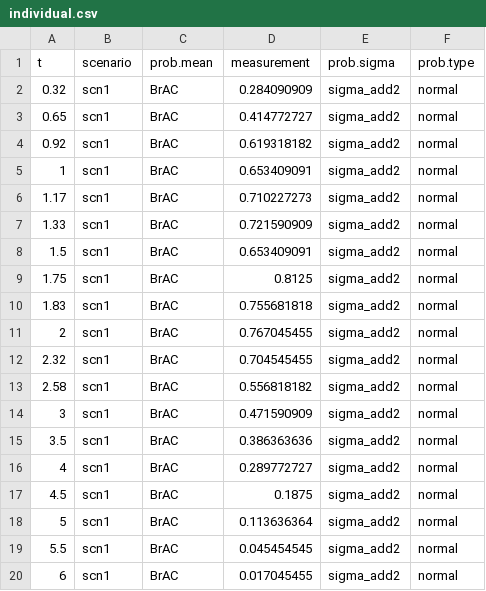
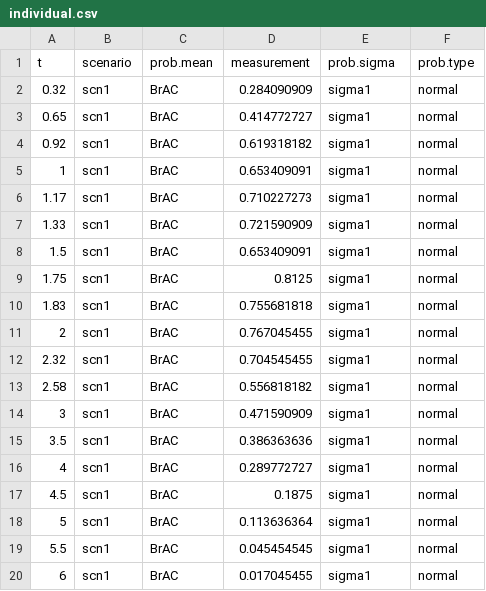
Before and after one commit to ivborissov/alco, a CSV file: data-mumenthaler-2000/individual.csv, drawn as a sheet.

Commit message:
mixed sigma

```diff
--- a/data-mumenthaler-2000/individual.csv
+++ b/data-mumenthaler-2000/individual.csv
@@ -1,20 +1,20 @@
 t,scenario,prob.mean,measurement,prob.sigma,prob.type
-0.32,scn1,BrAC,0.284090909,sigma_add2,normal
-0.65,scn1,BrAC,0.414772727,sigma_add2,normal
-0.92,scn1,BrAC,0.619318182,sigma_add2,normal
-1,scn1,BrAC,0.653409091,sigma_add2,normal
-1.17,scn1,BrAC,0.710227273,sigma_add2,normal
-1.33,scn1,BrAC,0.721590909,sigma_add2,normal
-1.5,scn1,BrAC,0.653409091,sigma_add2,normal
-1.75,scn1,BrAC,0.8125,sigma_add2,normal
-1.83,scn1,BrAC,0.755681818,sigma_add2,normal
-2,scn1,BrAC,0.767045455,sigma_add2,normal
-2.32,scn1,BrAC,0.704545455,sigma_add2,normal
-2.58,scn1,BrAC,0.556818182,sigma_add2,normal
-3,scn1,BrAC,0.471590909,sigma_add2,normal
-3.5,scn1,BrAC,0.386363636,sigma_add2,normal
-4,scn1,BrAC,0.289772727,sigma_add2,normal
-4.5,scn1,BrAC,0.1875,sigma_add2,normal
-5,scn1,BrAC,0.113636364,sigma_add2,normal
-5.5,scn1,BrAC,0.045454545,sigma_add2,normal
-6,scn1,BrAC,0.017045455,sigma_add2,normal
+0.32,scn1,BrAC,0.284090909,sigma1,normal
+0.65,scn1,BrAC,0.414772727,sigma1,normal
+0.92,scn1,BrAC,0.619318182,sigma1,normal
+1,scn1,BrAC,0.653409091,sigma1,normal
+1.17,scn1,BrAC,0.710227273,sigma1,normal
+1.33,scn1,BrAC,0.721590909,sigma1,normal
+1.5,scn1,BrAC,0.653409091,sigma1,normal
+1.75,scn1,BrAC,0.8125,sigma1,normal
+1.83,scn1,BrAC,0.755681818,sigma1,normal
+2,scn1,BrAC,0.767045455,sigma1,normal
+2.32,scn1,BrAC,0.704545455,sigma1,normal
+2.58,scn1,BrAC,0.556818182,sigma1,normal
+3,scn1,BrAC,0.471590909,sigma1,normal
+3.5,scn1,BrAC,0.386363636,sigma1,normal
+4,scn1,BrAC,0.289772727,sigma1,normal
+4.5,scn1,BrAC,0.1875,sigma1,normal
+5,scn1,BrAC,0.113636364,sigma1,normal
+5.5,scn1,BrAC,0.045454545,sigma1,normal
+6,scn1,BrAC,0.017045455,sigma1,normal
```
Also changed, not shown: julia/parameters-1.csv, 3 other files.
